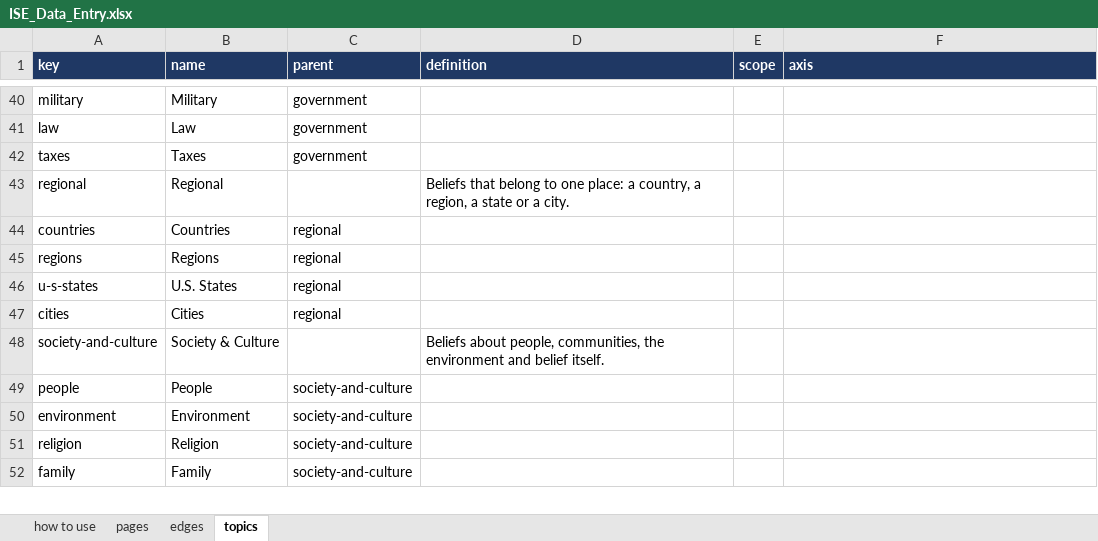
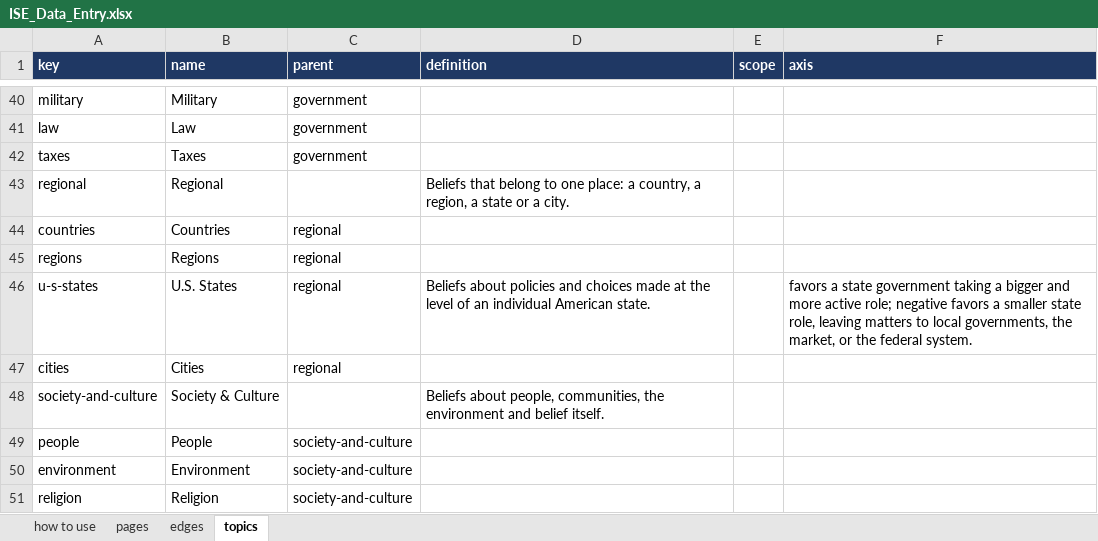
Before and after one commit to myklob/ideastockexchange, an Excel workbook: tools/static-site/ISE_Data_Entry.xlsx, sheet topics, drawn as a sheet; only a part is shown, gaps mark what is left out; the shorter side is filled out with more unchanged rows; values as stored, in another font and other column widths than the file's, no borders; the diff covers the shown part only; the diff names each change by its address in the sheet, - before the commit and + after, or states it on an @@ line.

```diff
--- a/tools/static-site/ISE_Data_Entry.xlsx (sheet topics)
+++ b/tools/static-site/ISE_Data_Entry.xlsx (sheet topics)
-D46 (definition): (empty)
+D46 (definition): Beliefs about policies and choices made at the level of an individual American state.
-F46 (axis): (empty)
+F46 (axis): favors a state government taking a bigger and more active role; negative favors a smaller state role, leaving matters to local governments, the market, or the federal system.
```
Also changed, not shown: 18 edited cells elsewhere in this sheet, sheet edges, sheet pages, 3 other files.
